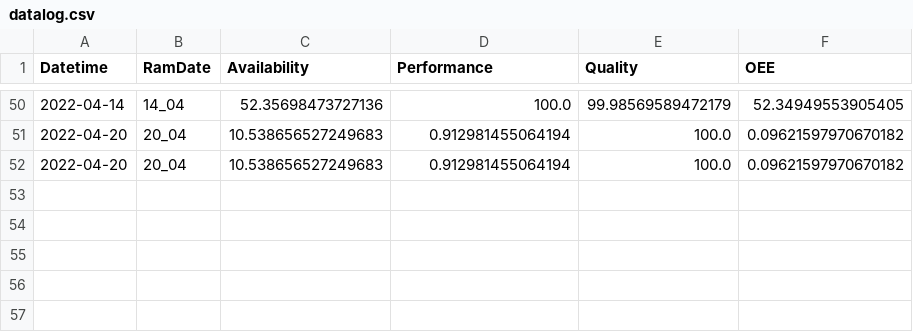
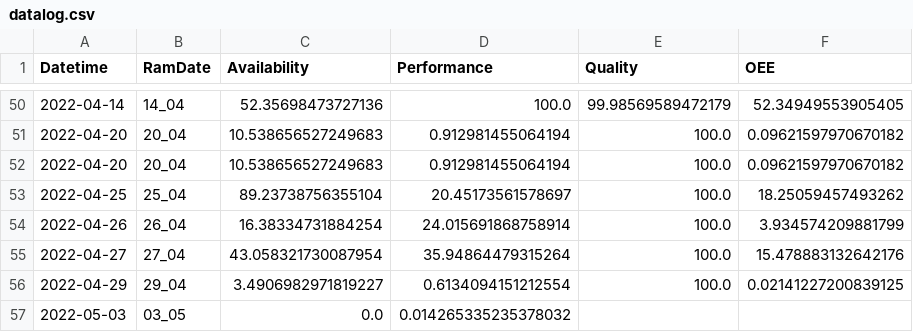
Before and after one commit to JamesB-lab/OEE_DASHBOARD, a CSV file: DATABASE/datalog.csv, drawn as a sheet; only a part is shown, gaps mark what is left out.

```diff
--- a/DATABASE/datalog.csv
+++ b/DATABASE/datalog.csv
@@ -52 +52,6 @@ Datetime,RamDate,Availability,Performance,Quality,OEE
 2022-04-20,20_04,10.538656527249683,0.912981455064194,100.0,0.09621597970670182
+2022-04-25,25_04,89.23738756355104,20.45173561578697,100.0,18.25059457493262
+2022-04-26,26_04,16.38334731884254,24.015691868758914,100.0,3.934574209881799
+2022-04-27,27_04,43.058321730087954,35.94864479315264,100.0,15.478883132642176
+2022-04-29,29_04,3.4906982971819227,0.6134094151212554,100.0,0.02141227200839125
+2022-05-03,03_05,0.0,0.014265335235378032,,
```
Also changed, not shown: 2 other files.
